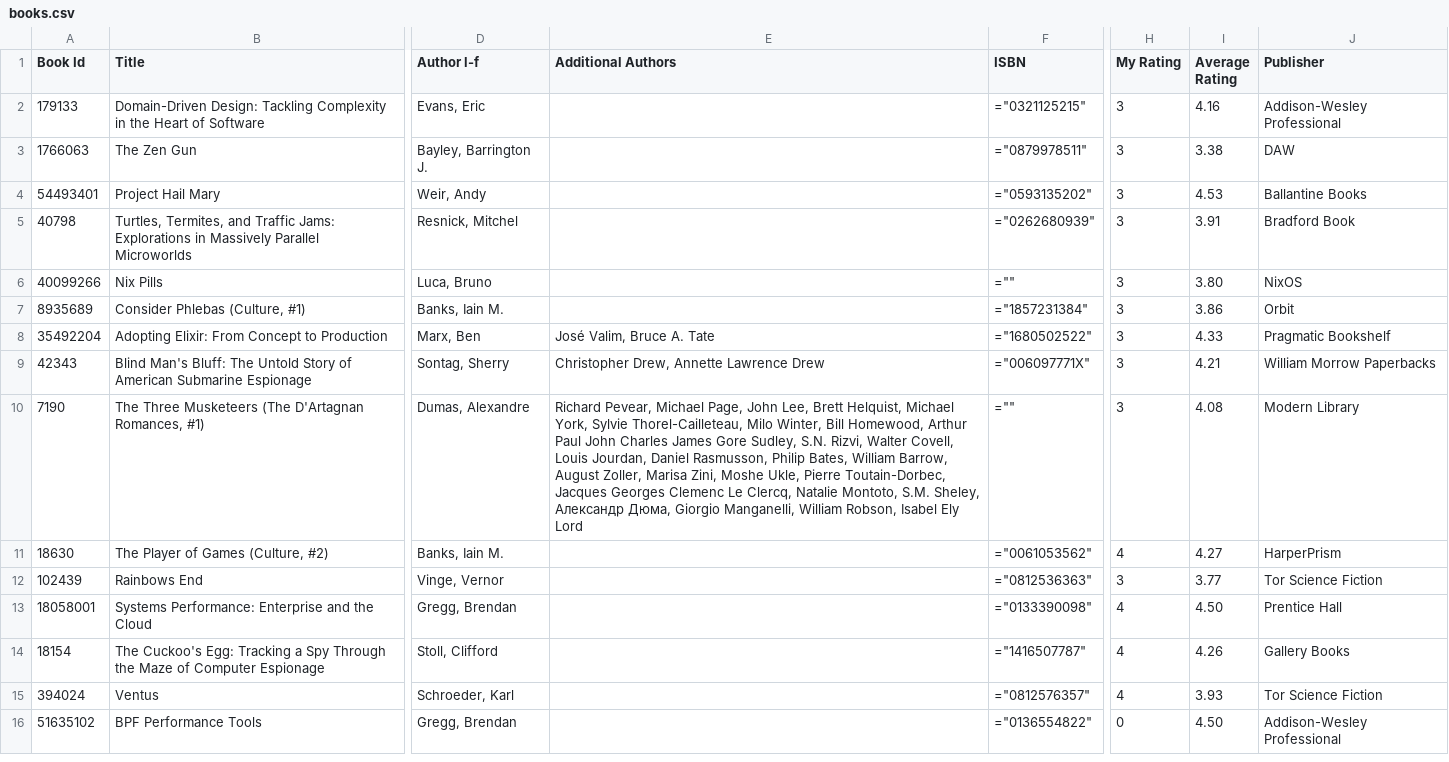
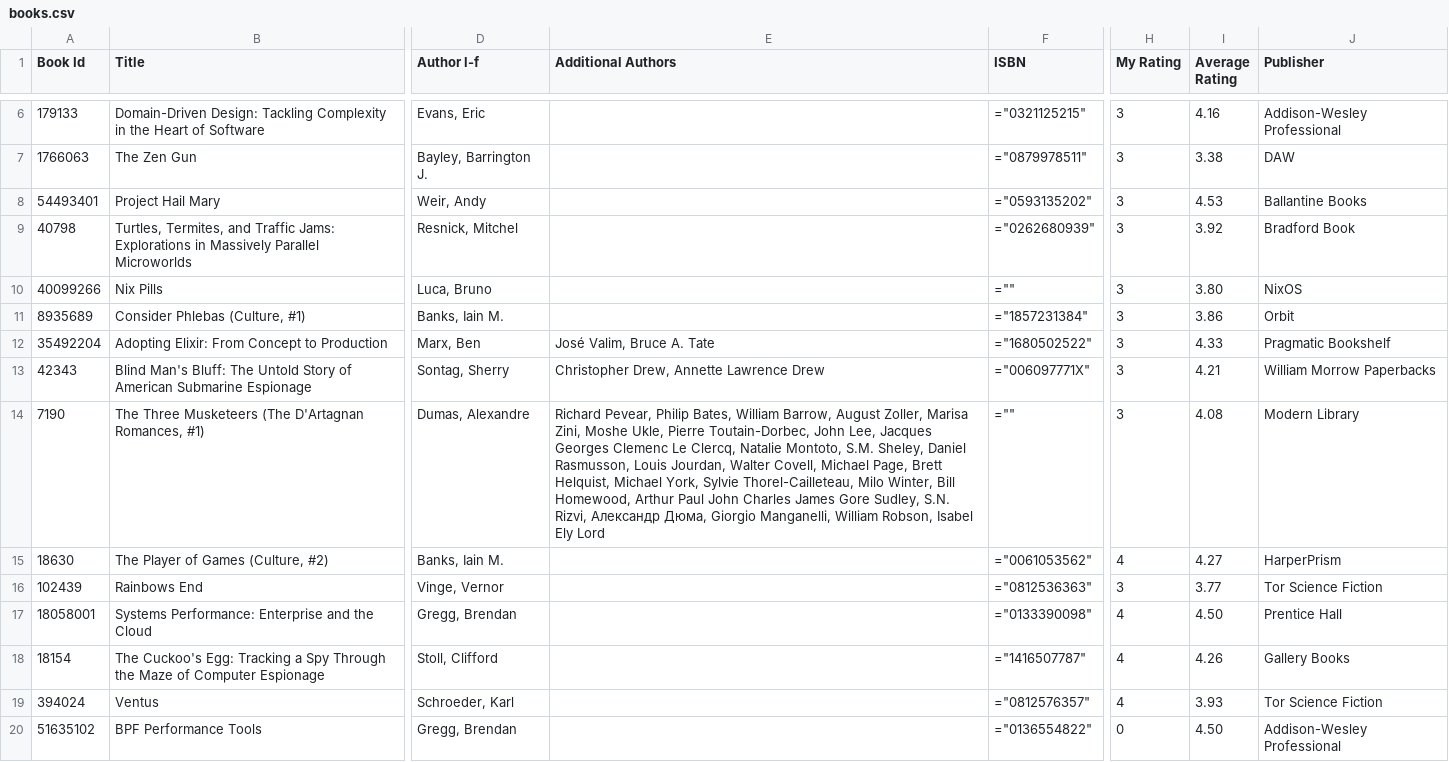
Before and after one commit to ananthakumaran/ananthakumaran.github.com, a CSV file: books.csv, drawn as a sheet; only a part is shown, gaps mark what is left out; addresses are those after the commit; the diff covers the shown part only; the diff names each change by its address in the sheet, - before the commit and + after, or states it on an @@ line.

Commit message:
update books

```diff
--- a/books.csv
+++ b/books.csv
-I9 (Average Rating): 3.91
+I9 (Average Rating): 3.92
-E14 (Additional Authors): Richard Pevear, Michael Page, John Lee, Brett Helquist, Michael York, Sylvie Thorel-Cailleteau, Milo Winter, Bill Homewood, Arthur Paul John Charles James Gore Sudley, S.N. Rizvi, Walter Covell, Louis Jourdan, Daniel Rasmusson, Philip Bates, William Barrow, August Zoller, Marisa Zini, Moshe Ukle, Pierre Toutain-Dorbec, Jacques Georges Clemenc Le Clercq, Natalie Montoto, S.M. Sheley, Александр Дюма,…
+E14 (Additional Authors): Richard Pevear, Philip Bates, William Barrow, August Zoller, Marisa Zini, Moshe Ukle, Pierre Toutain-Dorbec, John Lee, Jacques Georges Clemenc Le Clercq, Natalie Montoto, S.M. Sheley, Daniel Rasmusson, Louis Jourdan, Walter Covell, Michael Page, Brett Helquist, Michael York, Sylvie Thorel-Cailleteau, Milo Winter, Bill Homewood, Arthur Paul John Charles James Gore Sudley, S.N. Rizvi, Александр Дюма,…
```
Also changed, not shown: 4 added rows and 33 edited cells elsewhere in this file, 6 other files.
